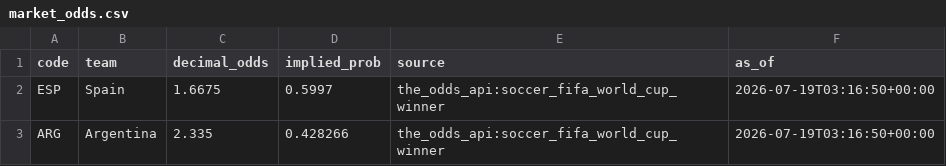
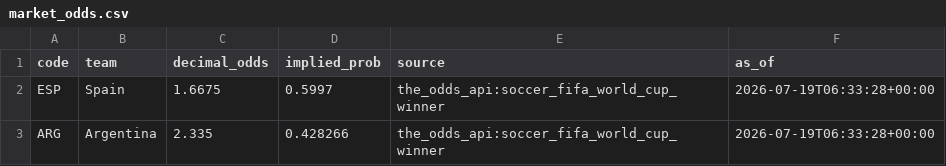
Before and after one commit to j-abed/world-cup-predictor, a CSV file: data/market_odds.csv, drawn as a sheet.

```diff
--- a/data/market_odds.csv
+++ b/data/market_odds.csv
@@ -1,3 +1,3 @@
 code,team,decimal_odds,implied_prob,source,as_of
-ESP,Spain,1.6675,0.5997,the_odds_api:soccer_fifa_world_cup_winner,2026-07-19T03:16:50+00:00
-ARG,Argentina,2.335,0.428266,the_odds_api:soccer_fifa_world_cup_winner,2026-07-19T03:16:50+00:00
+ESP,Spain,1.6675,0.5997,the_odds_api:soccer_fifa_world_cup_winner,2026-07-19T06:33:28+00:00
+ARG,Argentina,2.335,0.428266,the_odds_api:soccer_fifa_world_cup_winner,2026-07-19T06:33:28+00:00
```
Also changed, not shown: 1 other file.
